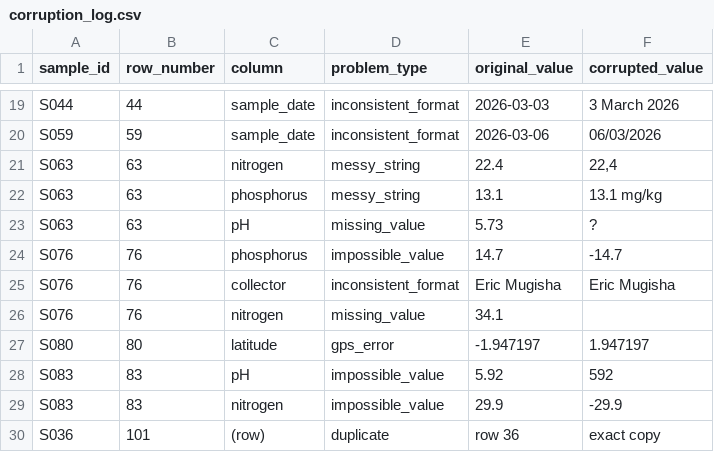
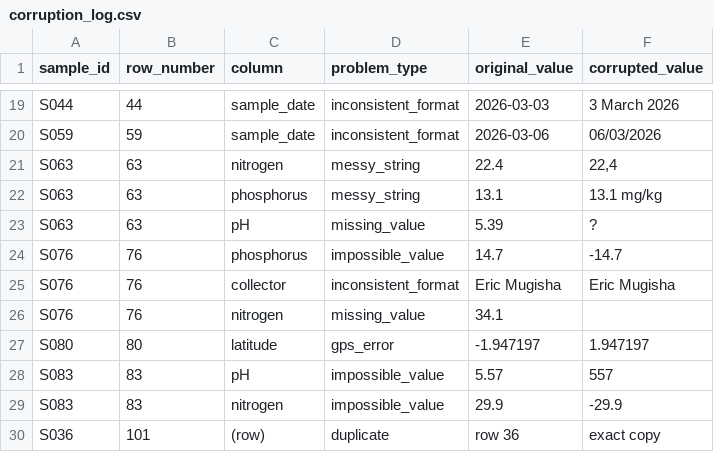
Before and after one commit to NadiaHirwa/soil-quality-mapper, a CSV file: data/corruption_log.csv, drawn as a sheet; only a part is shown, gaps mark what is left out.

```diff
--- a/data/corruption_log.csv
+++ b/data/corruption_log.csv
@@ -22,3 +22,3 @@ S063,63,nitrogen,messy_string,22.4,"22,4"
 S063,63,phosphorus,messy_string,13.1,13.1 mg/kg
-S063,63,pH,missing_value,5.73,?
+S063,63,pH,missing_value,5.39,?
 S076,76,phosphorus,impossible_value,14.7,-14.7
@@ -27,3 +27,3 @@ S076,76,nitrogen,missing_value,34.1,
 S080,80,latitude,gps_error,-1.947197,1.947197
-S083,83,pH,impossible_value,5.92,592
+S083,83,pH,impossible_value,5.57,557
 S083,83,nitrogen,impossible_value,29.9,-29.9
```
Also changed, not shown: data/soil_samples_raw.csv, data/soil_samples_reference.csv, 2 other files.
